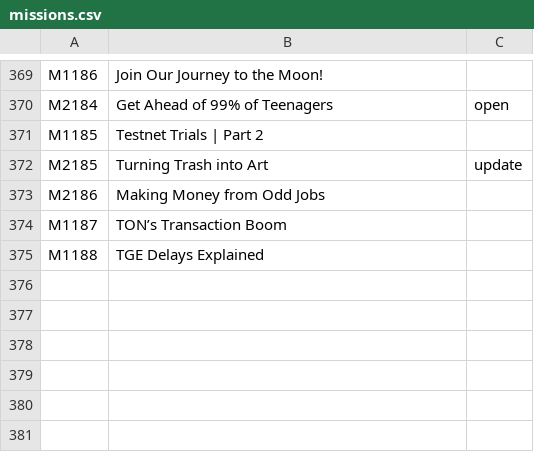
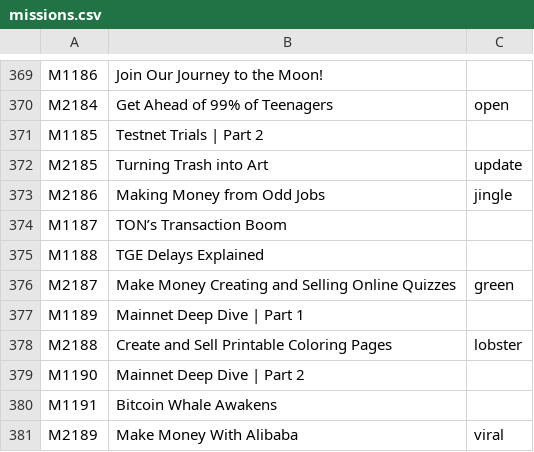
Before and after one commit to prognt/TapSwapBot, a CSV file: missions.csv, drawn as a sheet; only a part is shown, gaps mark what is left out.

Commit message:
Update mission answers

```diff
--- a/missions.csv
+++ b/missions.csv
@@ -372,4 +372,10 @@ M1185;Testnet Trials | Part 2;
 M2185;Turning Trash into Art;update
-M2186;Making Money from Odd Jobs;
+M2186;Making Money from Odd Jobs;jingle
 M1187;TON’s Transaction Boom;
 M1188;TGE Delays Explained;
+M2187;Make Money Creating and Selling Online Quizzes;green
+M1189;Mainnet Deep Dive | Part 1;
+M2188;Create and Sell Printable Coloring Pages;lobster
+M1190;Mainnet Deep Dive | Part 2;
+M1191;Bitcoin Whale Awakens;
+M2189;Make Money With Alibaba;viral
```
